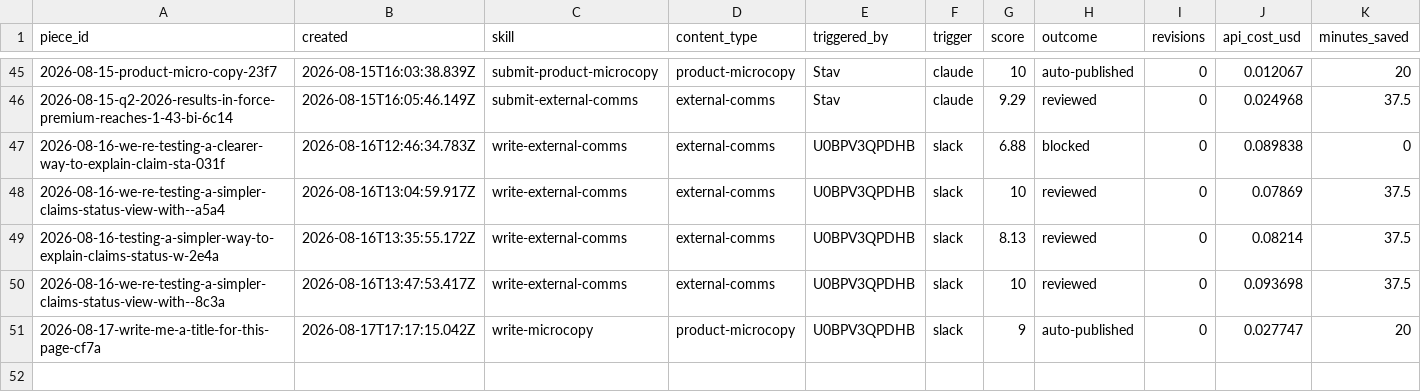
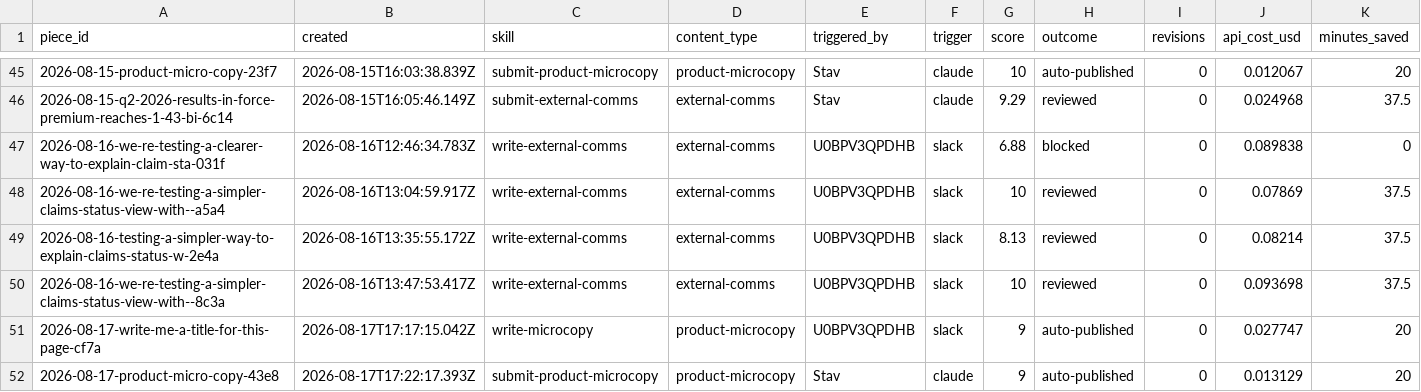
Before and after one commit to stavcharkham/contentino, a CSV file: metrics/ledger.csv, drawn as a sheet; only a part is shown, gaps mark what is left out; the diff names each change by its address in the sheet, - before the commit and + after, or states it on an @@ line.

Commit message:
Record scored draft 2026-08-17-product-micro-copy-43e8

```diff
--- a/metrics/ledger.csv
+++ b/metrics/ledger.csv
+row 52: 2026-08-17-product-micro-copy-43e8 | 2026-08-17T17:22:17.393Z | submit-product-microcopy | product-microcopy | Stav | claude | 9 | auto-published | 0 | 0.013129 | 20
```
Also changed, not shown: 2 other files.
